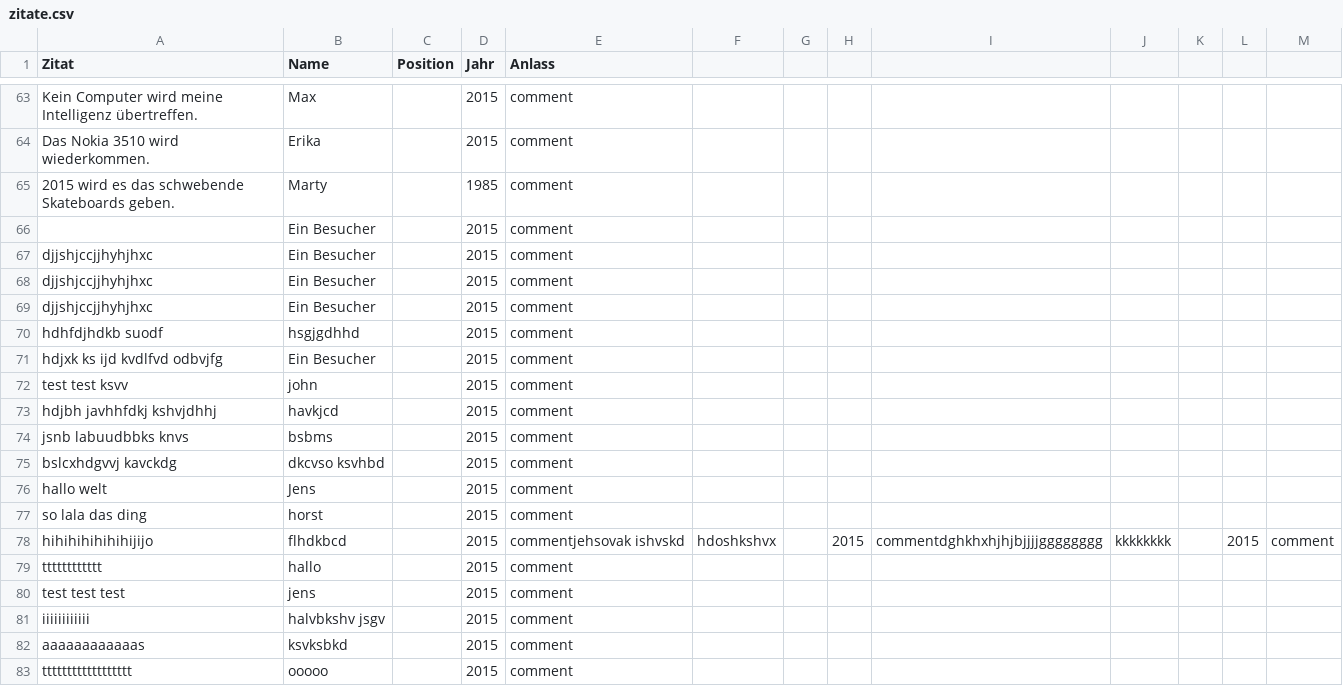
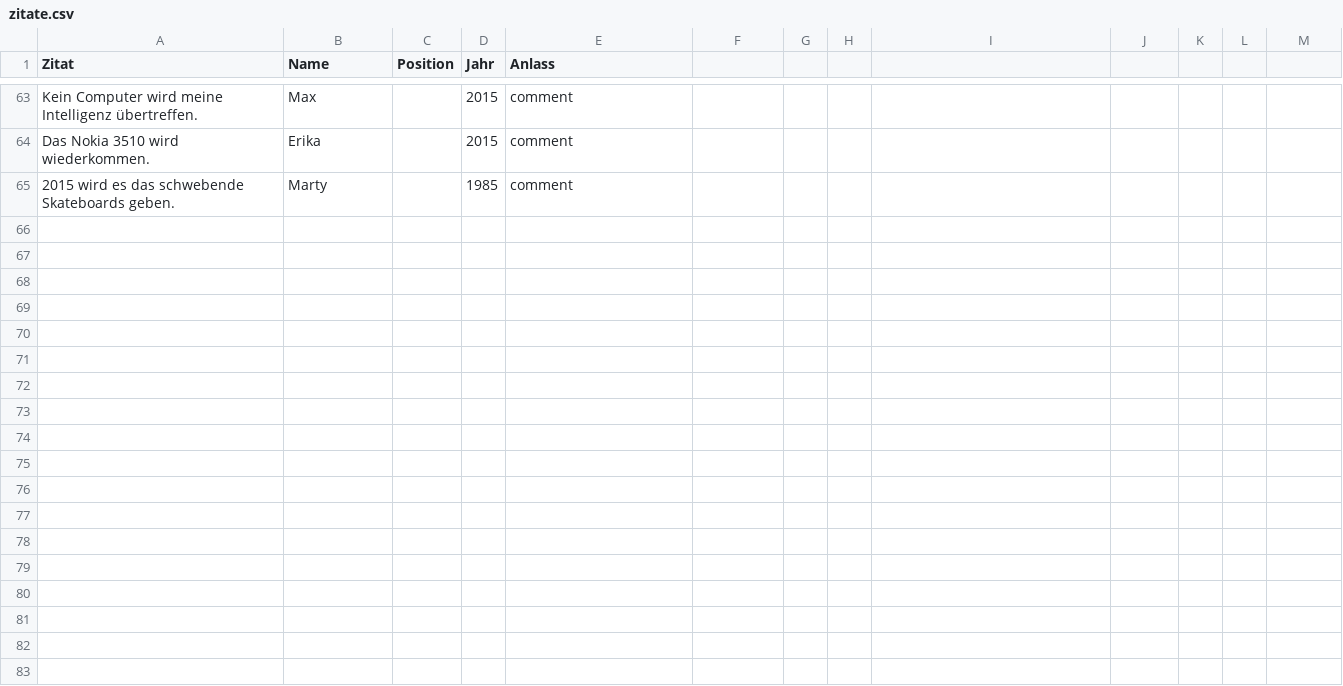
Before and after one commit to jens-a-e/text-installation, a CSV file: client/bin/data/zitate.csv, drawn as a sheet; only a part is shown, gaps mark what is left out.

Commit message:
Removed user comments from clean db file

```diff
--- a/client/bin/data/zitate.csv
+++ b/client/bin/data/zitate.csv
@@ -65,19 +65 @@ Das Nokia 3510 wird wiederkommen.,Erika,,2015,comment
 2015 wird es das schwebende Skateboards geben.,Marty,,1985,comment
-,Ein Besucher,,2015,comment
-djjshjccjjhyhjhxc,Ein Besucher,,2015,comment
-djjshjccjjhyhjhxc,Ein Besucher,,2015,comment
-djjshjccjjhyhjhxc,Ein Besucher,,2015,comment
-hdhfdjhdkb suodf,hsgjgdhhd,,2015,comment
-hdjxk ks ijd kvdlfvd odbvjfg,Ein Besucher,,2015,comment
-test test ksvv,john,,2015,comment
-hdjbh javhhfdkj kshvjdhhj,havkjcd,,2015,comment
-jsnb labuudbbks knvs,bsbms,,2015,comment
-bslcxhdgvvj kavckdg,dkcvso ksvhbd,,2015,comment
-hallo welt,Jens,,2015,comment
-so lala das ding,horst,,2015,comment
-hihihihihihihijijo,flhdkbcd,,2015,commentjehsovak ishvskd,hdoshkshvx,,2015,commentdghkhxhjhjbjjjjgggggggg,kkkkkkkk,,2015,comment
-tttttttttttt,hallo,,2015,comment
-test test test,jens,,2015,comment
-iiiiiiiiiiii,halvbkshv jsgv,,2015,comment
-aaaaaaaaaaaas,ksvksbkd,,2015,comment
-tttttttttttttttttt,ooooo,,2015,comment
```
